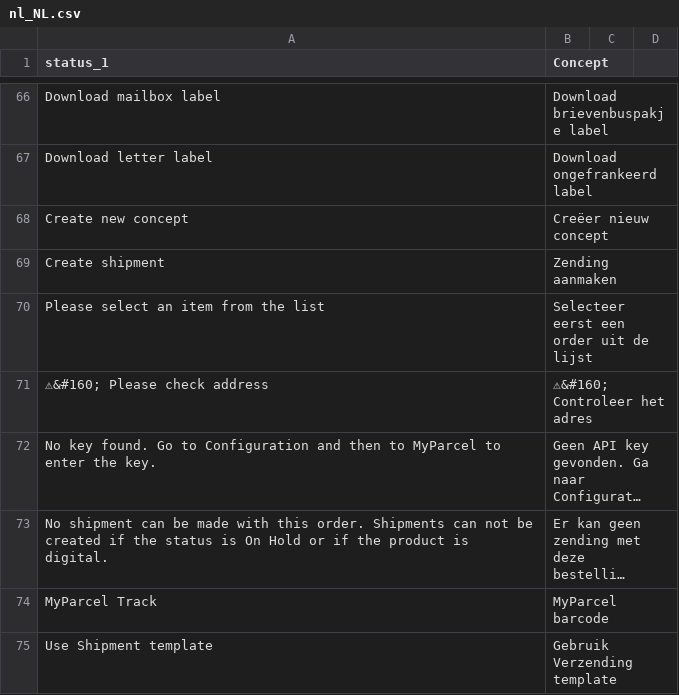
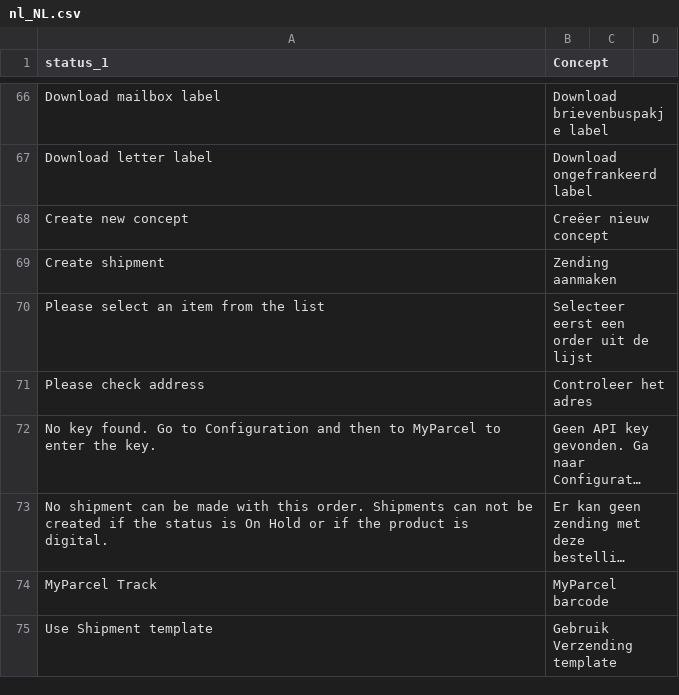
Before and after one commit to myparcelnl/magento, a CSV file: i18n/nl_NL.csv, drawn as a sheet; only a part is shown, gaps mark what is left out; long unchanged cells end in …; removed rows and columns are numbered as before the commit, all else as after; the diff names each change by its address in the sheet, - before the commit and + after, or states it on an @@ line.

Commit message:
Removed invalid ASCII code from CSV

```diff
--- a/i18n/nl_NL.csv
+++ b/i18n/nl_NL.csv
-row 71: ⚠&#160; Please check address | ⚠&#160; Controleer het adres
+row 71: Please check address | Controleer het adres
```
